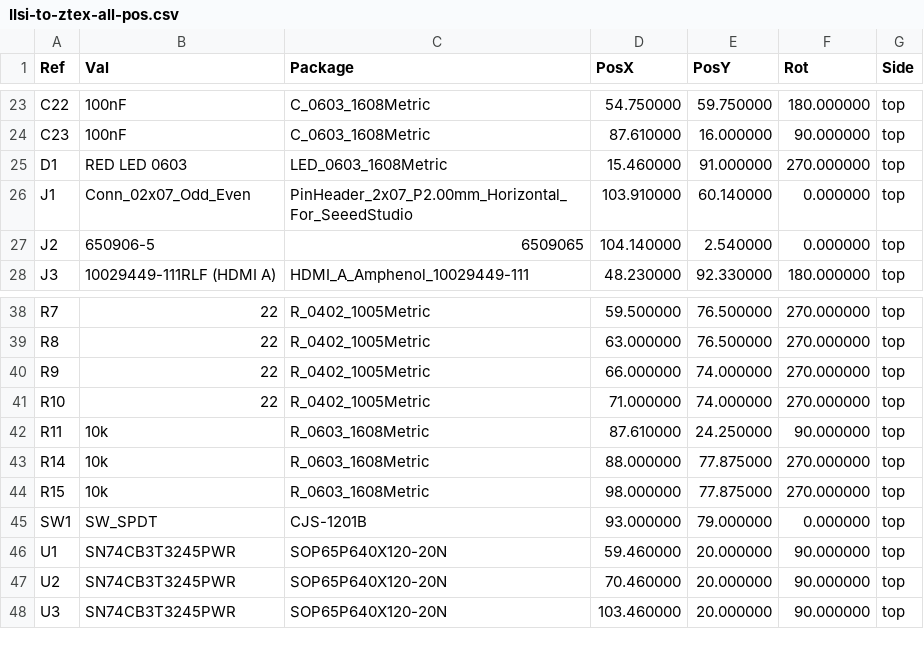
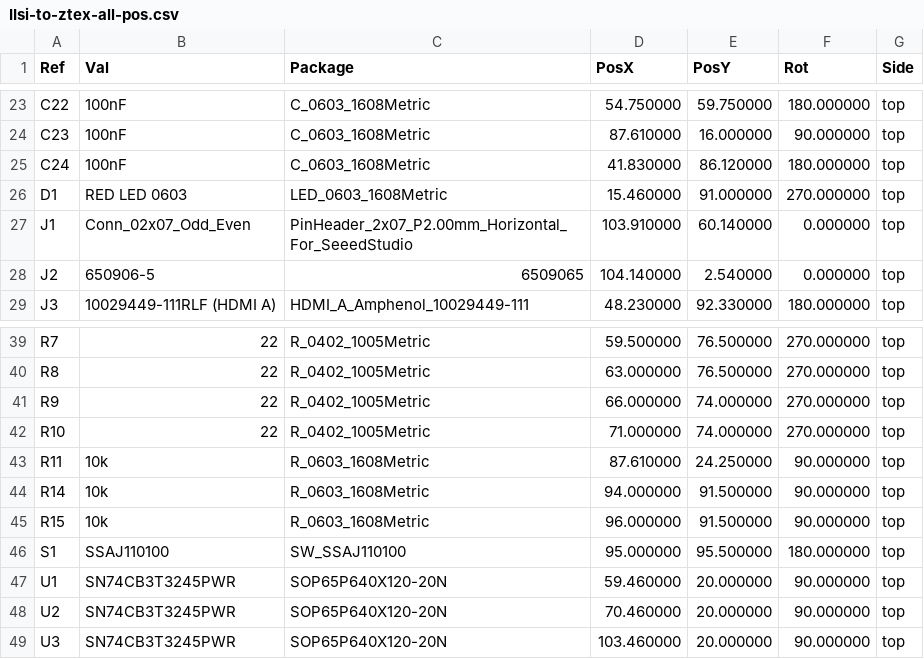
Before and after one commit to MelkhiorVintageComputing/IIsiFPGA, a CSV file: IIsi-to-ztex/IIsi-to-ztex-all-pos.csv, drawn as a sheet; only a part is shown, gaps mark what is left out.

```diff
--- a/IIsi-to-ztex/IIsi-to-ztex-all-pos.csv
+++ b/IIsi-to-ztex/IIsi-to-ztex-all-pos.csv
@@ -24,2 +24,3 @@ Ref,Val,Package,PosX,PosY,Rot,Side
 "C23","100nF","C_0603_1608Metric",87.610000,16.000000,90.000000,top
+"C24","100nF","C_0603_1608Metric",41.830000,86.120000,180.000000,top
 "D1","RED LED 0603","LED_0603_1608Metric",15.460000,91.000000,270.000000,top
@@ -42,5 +43,5 @@ Ref,Val,Package,PosX,PosY,Rot,Side
 "R11","10k","R_0603_1608Metric",87.610000,24.250000,90.000000,top
-"R14","10k","R_0603_1608Metric",88.000000,77.875000,270.000000,top
-"R15","10k","R_0603_1608Metric",98.000000,77.875000,270.000000,top
-"SW1","SW_SPDT","CJS-1201B",93.000000,79.000000,0.000000,top
+"R14","10k","R_0603_1608Metric",94.000000,91.500000,90.000000,top
+"R15","10k","R_0603_1608Metric",96.000000,91.500000,90.000000,top
+"S1","SSAJ110100","SW_SSAJ110100",95.000000,95.500000,180.000000,top
 "U1","SN74CB3T3245PWR","SOP65P640X120-20N",59.460000,20.000000,90.000000,top
```
Also changed, not shown: IIsi-to-ztex/IIsi-to-ztex-all-pos-jlcpcb.csv, IIsi-to-ztex/IIsi-to-ztex-jlcpcb.csv, 32 other files.
